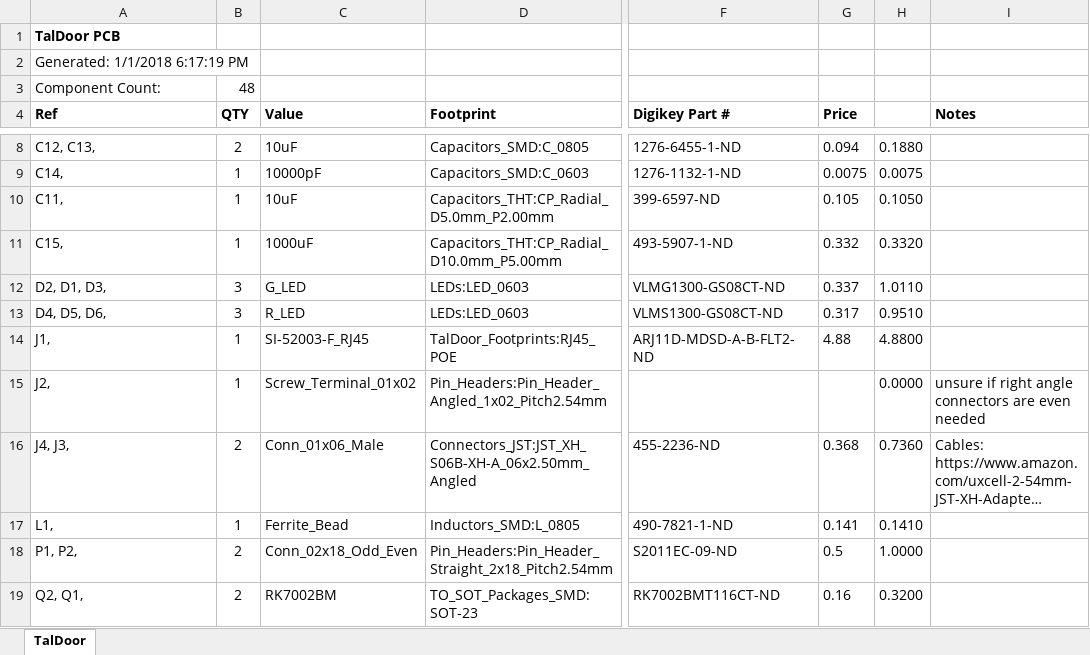
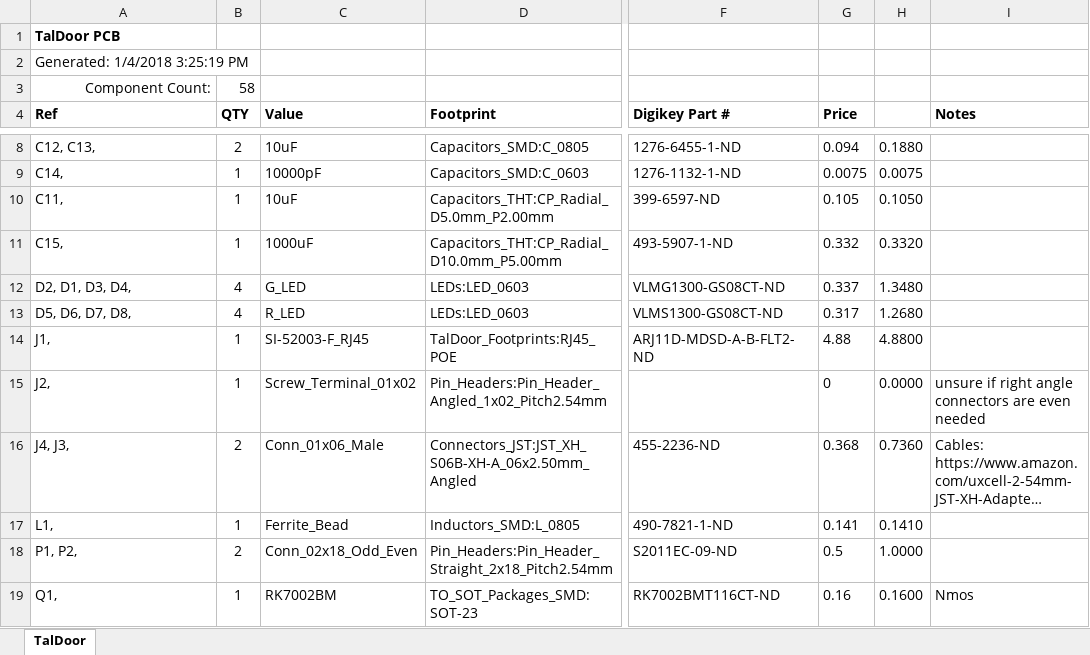
Before and after one commit to akaStanley/TalDoor, an Excel workbook: Hardware/TalDoor_BOM.xlsx, sheet TalDoor, drawn as a sheet; only a part is shown, gaps mark what is left out; long unchanged cells end in …; values as stored, in another font and other column widths than the file's, no borders; the diff covers the shown part only; the diff names each change by its address in the sheet, - before the commit and + after, or states it on an @@ line.

```diff
--- a/Hardware/TalDoor_BOM.xlsx (sheet TalDoor)
+++ b/Hardware/TalDoor_BOM.xlsx (sheet TalDoor)
-A2 (Ref): Generated: 1/1/2018 6:17:19 PM
+A2 (Ref): Generated: 1/4/2018 3:25:19 PM
-A3 alignment: left
+A3 alignment: right
-B3 (QTY): 48
+B3 (QTY): 58
-A12 (Ref): D2, D1, D3,
+A12 (Ref): D2, D1, D3, D4,
-B12:B13 (QTY): 3
+B12:B13 (QTY): 4
-H12: 1.0110
+H12: 1.3480
-A13 (Ref): D4, D5, D6,
+A13 (Ref): D5, D6, D7, D8,
-H13: 0.9510
+H13: 1.2680
-G15 (Price): (empty)
+G15 (Price): 0
-A19 (Ref): Q2, Q1,
+A19 (Ref): Q1,
-B19 (QTY): 2
+B19 (QTY): 1
-H19: 0.3200
+H19: 0.1600
-I19 (Notes): (empty)
+I19 (Notes): Nmos
```
Also changed, not shown: 1 added row and 11 edited cells elsewhere in this sheet, formulas that keep their value, 12 other files.
